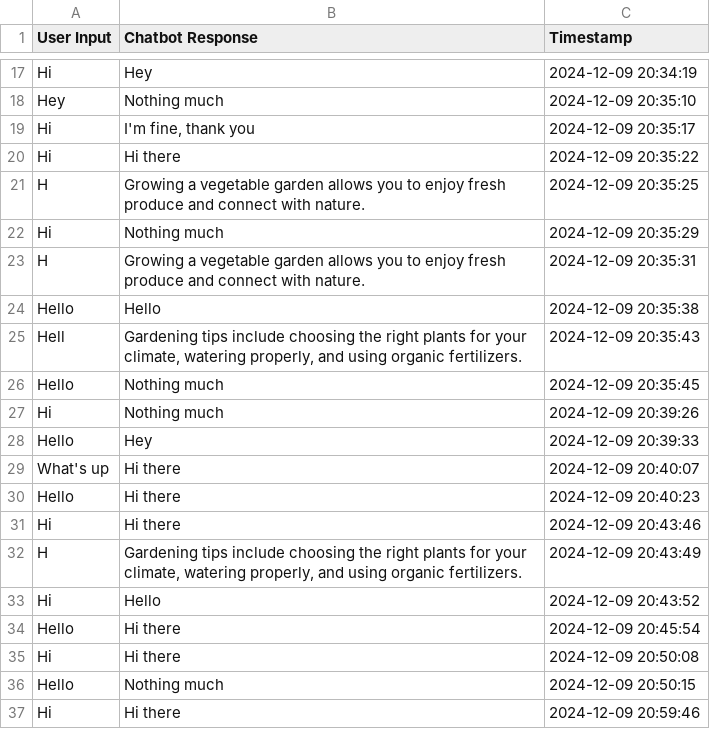
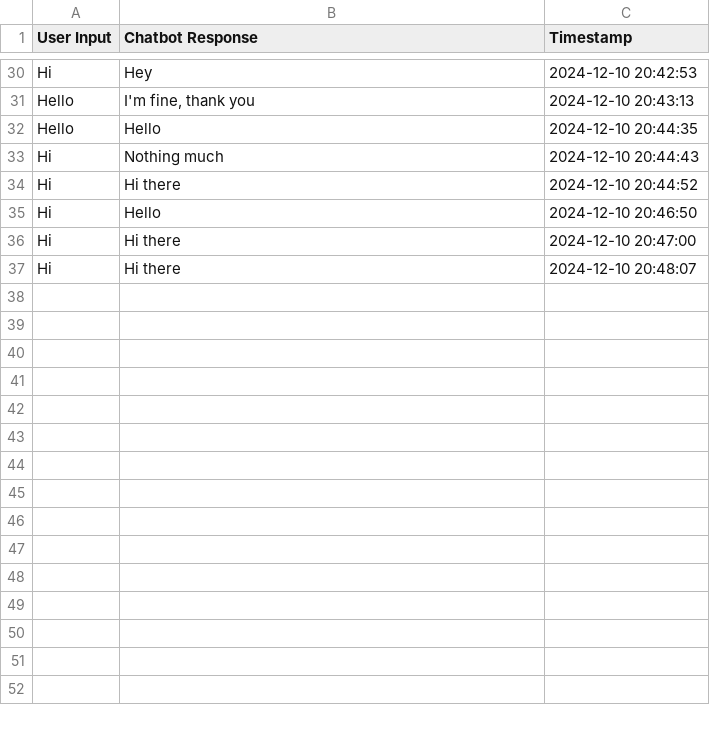
Before and after one commit to srakshitha0802/Chatbot, a CSV file: chat_log.csv, drawn as a sheet; only a part is shown, gaps mark what is left out; removed rows and columns are numbered as before the commit, all else as after; the diff covers the shown part only; the diff names each change by its address in the sheet, - before the commit and + after, or states it on an @@ line.

Commit message:
Your commit message

```diff
--- a/chat_log.csv
+++ b/chat_log.csv
-C30 (Timestamp): 2024-12-09 20:34:19
+C30 (Timestamp): 2024-12-10 20:42:53
-row 18: Hey | Nothing much | 2024-12-09 20:35:10
-A31 (User Input): Hi
+A31 (User Input): Hello
-C31 (Timestamp): 2024-12-09 20:35:17
+C31 (Timestamp): 2024-12-10 20:43:13
-row 20: Hi | Hi there | 2024-12-09 20:35:22
-row 21: H | Growing a vegetable garden allows you to enjoy fresh produce and connect with nature. | 2024-12-09 20:35:25
-row 22: Hi | Nothing much | 2024-12-09 20:35:29
-row 23: H | Growing a vegetable garden allows you to enjoy fresh produce and connect with nature. | 2024-12-09 20:35:31
-C32 (Timestamp): 2024-12-09 20:35:38
+C32 (Timestamp): 2024-12-10 20:44:35
-row 25: Hell | Gardening tips include choosing the right plants for your climate, watering properly, and using organic fertilizers. | 2024-12-09 20:35:43
-row 26: Hello | Nothing much | 2024-12-09 20:35:45
-C33 (Timestamp): 2024-12-09 20:39:26
+C33 (Timestamp): 2024-12-10 20:44:43
-row 28: Hello | Hey | 2024-12-09 20:39:33
-row 29: What's up | Hi there | 2024-12-09 20:40:07
-row 30: Hello | Hi there | 2024-12-09 20:40:23
-C34 (Timestamp): 2024-12-09 20:43:46
+C34 (Timestamp): 2024-12-10 20:44:52
-row 32: H | Gardening tips include choosing the right plants for your climate, watering properly, and using organic fertilizers. | 2024-12-09 20:43:49
-C35 (Timestamp): 2024-12-09 20:43:52
+C35 (Timestamp): 2024-12-10 20:46:50
-row 34: Hello | Hi there | 2024-12-09 20:45:54
-C36 (Timestamp): 2024-12-09 20:50:08
+C36 (Timestamp): 2024-12-10 20:47:00
-row 36: Hello | Nothing much | 2024-12-09 20:50:15
-C37 (Timestamp): 2024-12-09 20:59:46
+C37 (Timestamp): 2024-12-10 20:48:07
```
Also changed, not shown: 20 added rows, 7 removed rows and 9 edited cells elsewhere in this file, 2 other files.
